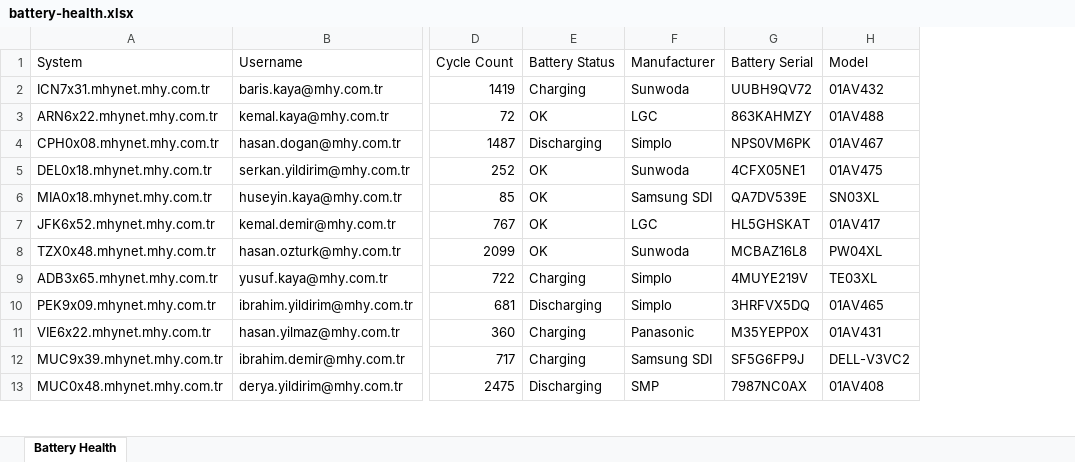
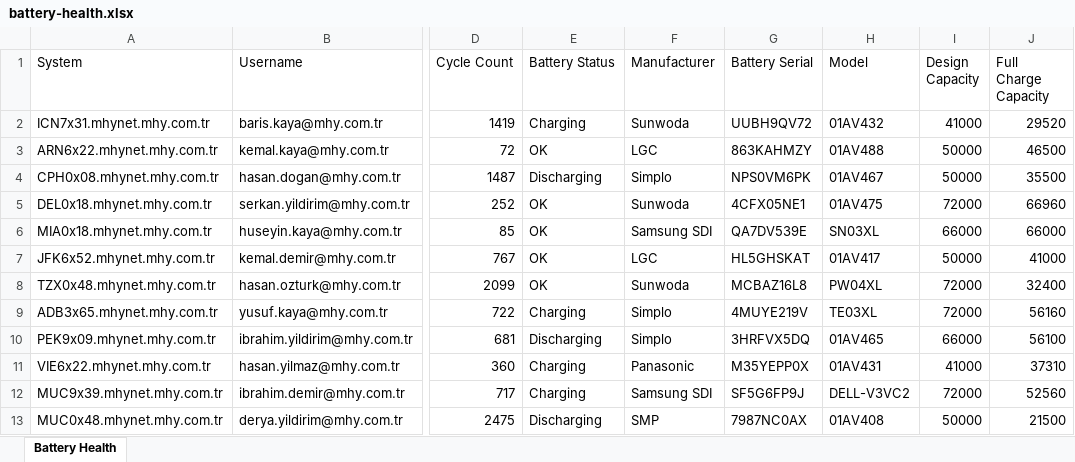
Before and after one commit to cankaratass1-tech/tk-asset-manager, an Excel workbook: backend/demo-data/battery-health.xlsx, sheet Battery Health, drawn as a sheet; only a part is shown, gaps mark what is left out; values as stored, in another font and other column widths than the file's, no borders; the diff names each change by its address in the sheet, - before the commit and + after, or states it on an @@ line.

```diff
--- a/backend/demo-data/battery-health.xlsx (sheet Battery Health)
+++ b/backend/demo-data/battery-health.xlsx (sheet Battery Health)
+column I (Design Capacity), rows 2-13: 41000 | 50000 | 50000 | 72000 | 66000 | 50000 | 72000 | 72000 | 66000 | 41000 | 72000 | 50000
+column J (Full Charge Capacity), rows 2-13: 29520 | 46500 | 35500 | 66960 | 66000 | 41000 | 32400 | 56160 | 56100 | 37310 | 52560 | 21500
```
Also changed, not shown: backend/demo-data/current/LokasyonMailListesi_20260921000000.xlsx, 15 other files.
